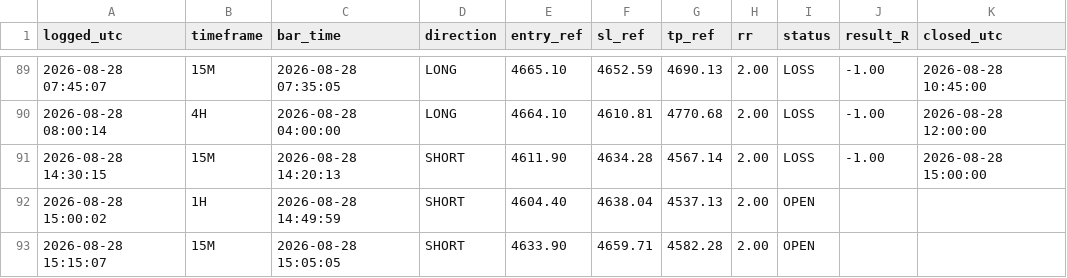
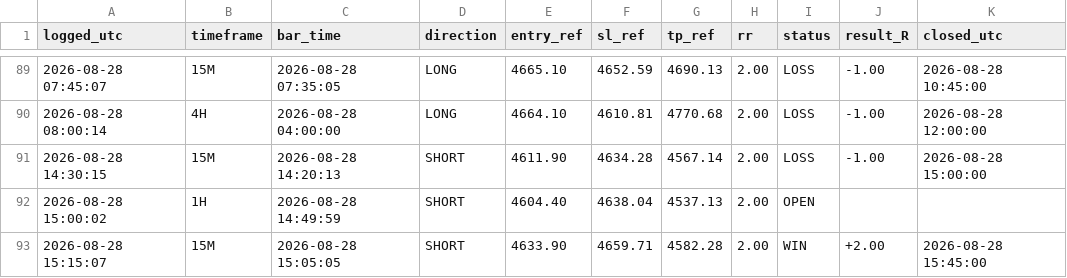
Before and after one commit to Edoardotrade/-xauusd-signal-bot, a CSV file: signals_log_aggr.csv, drawn as a sheet; only a part is shown, gaps mark what is left out.

Commit message:
log/stato: aggiornamento (engine)

```diff
--- a/signals_log_aggr.csv
+++ b/signals_log_aggr.csv
@@ -92,2 +92,2 @@ logged_utc,timeframe,bar_time,direction,entry_ref,sl_ref,tp_ref,rr,status,result
 2026-08-28 15:00:02,1H,2026-08-28 14:49:59,SHORT,4604.40,4638.04,4537.13,2.00,OPEN,,
-2026-08-28 15:15:07,15M,2026-08-28 15:05:05,SHORT,4633.90,4659.71,4582.28,2.00,OPEN,,
+2026-08-28 15:15:07,15M,2026-08-28 15:05:05,SHORT,4633.90,4659.71,4582.28,2.00,WIN,+2.00,2026-08-28 15:45:00
```
